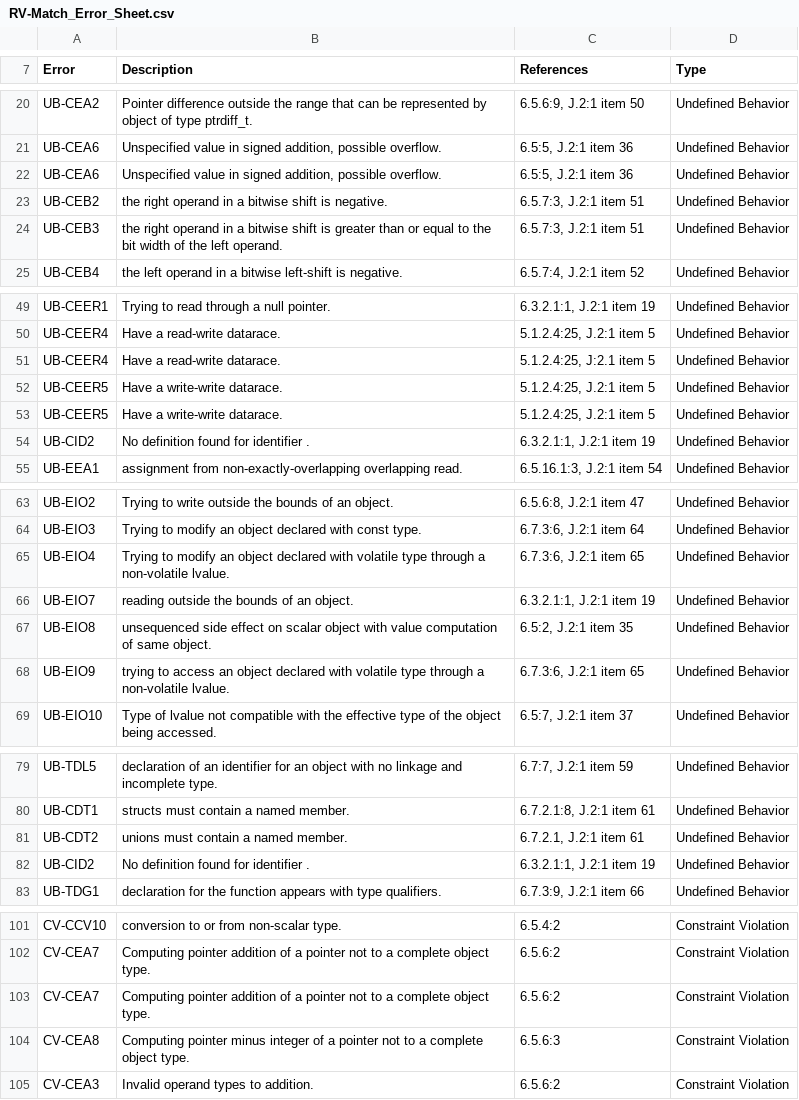
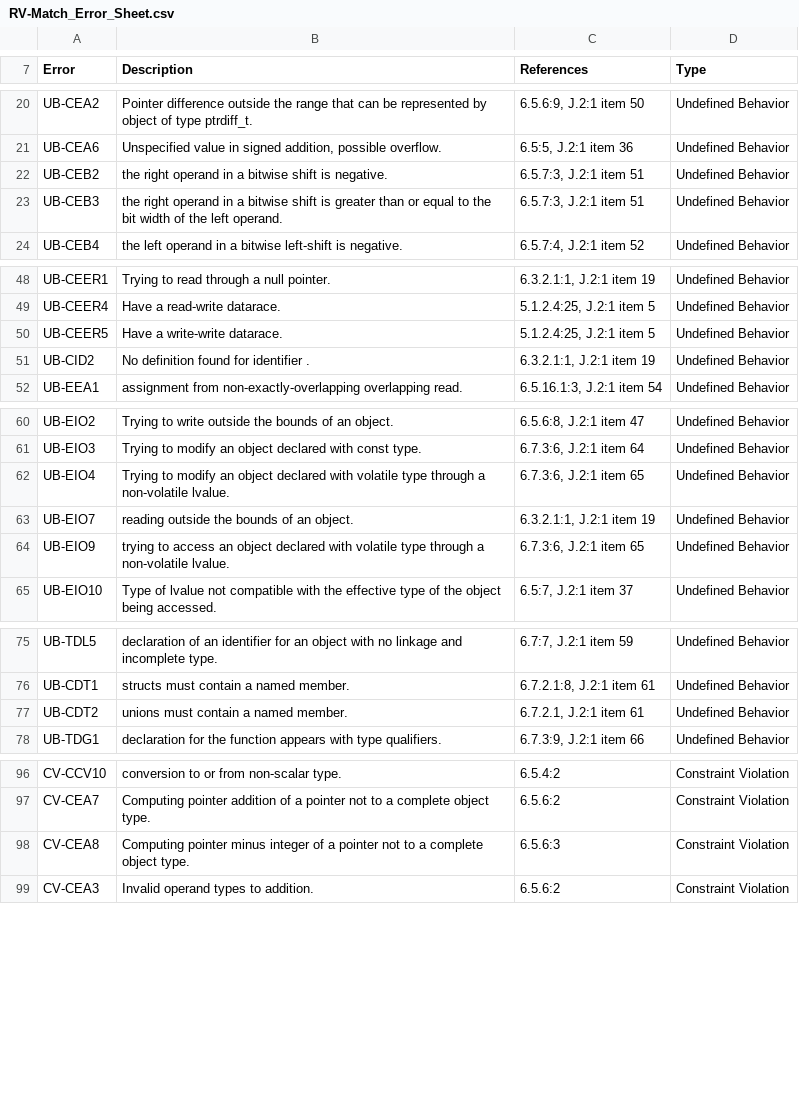
Before and after one commit to kframework/c-semantics, a CSV file: examples/minimal/RV-Match_Error_Sheet.csv, drawn as a sheet; only a part is shown, gaps mark what is left out; the diff covers the shown part only.

Commit message:
added some missing codes to the spreadsheet

```diff
--- a/examples/minimal/RV-Match_Error_Sheet.csv
+++ b/examples/minimal/RV-Match_Error_Sheet.csv
@@ -21,3 +21,2 @@ UB-CEA2,Pointer difference outside the range that can be represented by object o
 UB-CEA6,"Unspecified value in signed addition, possible overflow.","6.5:5, J.2:1 item 36",Undefined Behavior
-UB-CEA6,"Unspecified value in signed addition, possible overflow.","6.5:5, J.2:1 item 36",Undefined Behavior
 UB-CEB2,the right operand in a bitwise shift is negative.,"6.5.7:3, J.2:1 item 51",Undefined Behavior
@@ -50,4 +49,2 @@ UB-CEER1,Trying to read through a null pointer.,"6.3.2.1:1, J.2:1 item 19",Undef
 UB-CEER4,Have a read-write datarace.,"5.1.2.4:25, J.2:1 item 5",Undefined Behavior
-UB-CEER4,Have a read-write datarace.,"5.1.2.4:25, J:2.1 item 5",Undefined Behavior
-UB-CEER5,Have a write-write datarace.,"5.1.2.4:25, J.2:1 item 5",Undefined Behavior
 UB-CEER5,Have a write-write datarace.,"5.1.2.4:25, J.2:1 item 5",Undefined Behavior
@@ -66,3 +63,2 @@ UB-EIO4,Trying to modify an object declared with volatile type through a non-vol
 UB-EIO7,reading outside the bounds of an object.,"6.3.2.1:1, J.2:1 item 19",Undefined Behavior
-UB-EIO8,unsequenced side effect on scalar object with value computation of same object.,"6.5:2, J.2:1 item 35",Undefined Behavior
 UB-EIO9,trying to access an object declared with volatile type through a non-volatile lvalue.,"6.7.3:6, J.2:1 item 65",Undefined Behavior
@@ -81,3 +77,2 @@ UB-CDT1,structs must contain a named member.,"6.7.2.1:8, J.2:1 item 61",Undefine
 UB-CDT2,unions must contain a named member.,"6.7.2.1, J.2:1 item 61",Undefined Behavior
-UB-CID2,No definition found for identifier .,"6.3.2.1:1, J.2:1 item 19",Undefined Behavior
 UB-TDG1,declaration for the function appears with type qualifiers.,"6.7.3:9, J.2:1 item 66",Undefined Behavior
@@ -102,3 +97,2 @@ CV-CCV10,conversion to or from non-scalar type.,6.5.4:2,Constraint Violation
 CV-CEA7,Computing pointer addition of a pointer not to a complete object type.,6.5.6:2,Constraint Violation
-CV-CEA7,Computing pointer addition of a pointer not to a complete object type.,6.5.6:2,Constraint Violation
 CV-CEA8,Computing pointer minus integer of a pointer not to a complete object type.,6.5.6:3,Constraint Violation
```
Also changed, not shown: 2 removed rows elsewhere in this file, 1 other file.
